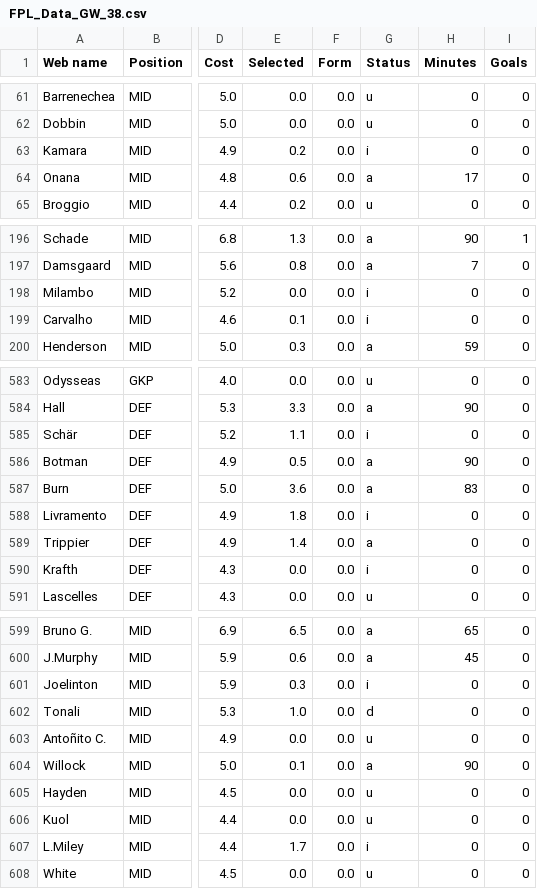
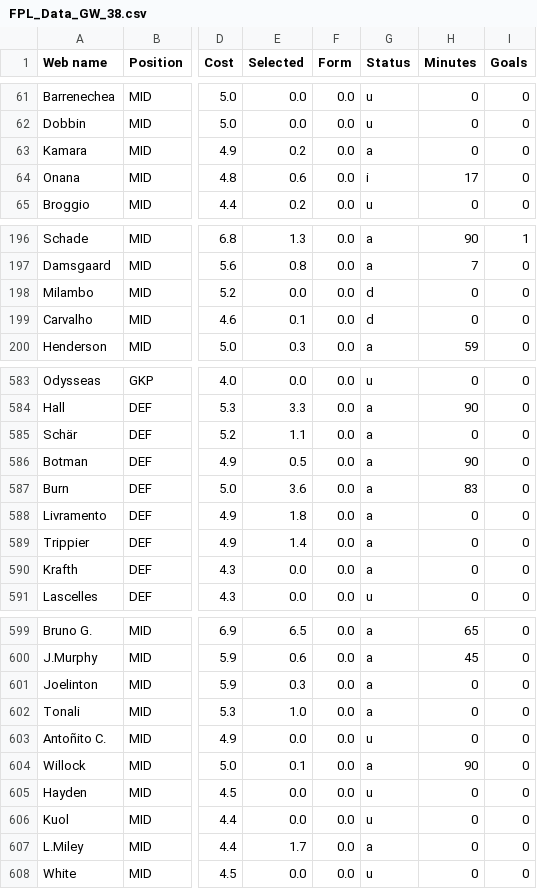
Before and after one commit to Dante777bm/fpl-data-collector, a CSV file: FPL_Data_2025-26/FPL_Data_GW_38.csv, drawn as a sheet; only a part is shown, gaps mark what is left out; the diff covers the shown part only; the diff names each change by its address in the sheet, - before the commit and + after, or states it on an @@ line.

```diff
--- a/FPL_Data_2025-26/FPL_Data_GW_38.csv
+++ b/FPL_Data_2025-26/FPL_Data_GW_38.csv
-G63 (Status): i
+G63 (Status): a
-G64 (Status): a
+G64 (Status): i
-G198:G199 (Status): i
+G198:G199 (Status): d
-G585 (Status): i
+G585 (Status): a
-G588 (Status): i
+G588 (Status): a
-G590 (Status): i
+G590 (Status): a
-G601 (Status): i
+G601 (Status): a
-G602 (Status): d
+G602 (Status): a
-G607 (Status): i
+G607 (Status): a
```
Also changed, not shown: 46 edited cells elsewhere in this file.
